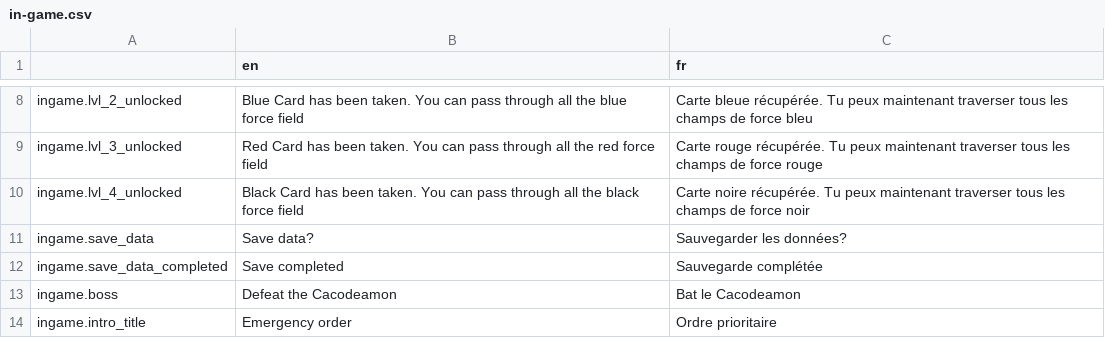
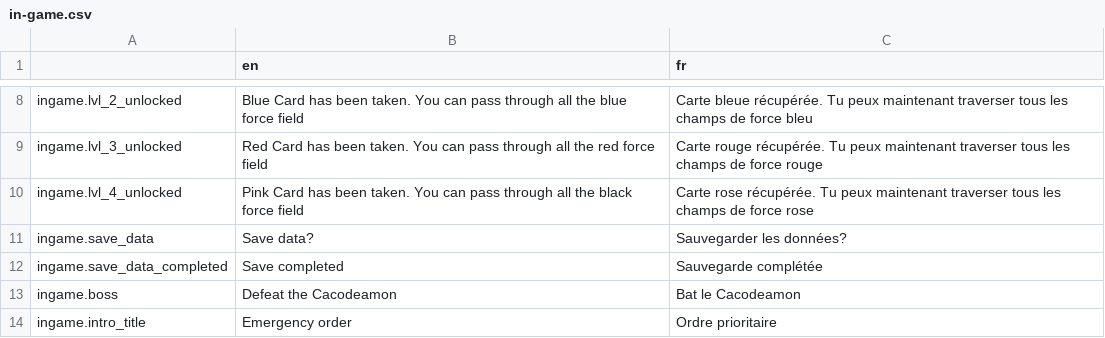
Before and after one commit to Levrault/philemon-adventure, a CSV file: i18n/in-game.csv, drawn as a sheet; only a part is shown, gaps mark what is left out.

```diff
--- a/i18n/in-game.csv
+++ b/i18n/in-game.csv
@@ -9,3 +9,3 @@ ingame.lvl_2_unlocked,"Blue Card has been taken. You can pass through all the bl
 ingame.lvl_3_unlocked,"Red Card has been taken. You can pass through all the red force field","Carte rouge récupérée. Tu peux maintenant traverser tous les champs de force rouge"
-ingame.lvl_4_unlocked,"Black Card has been taken. You can pass through all the black force field","Carte noire récupérée. Tu peux maintenant traverser tous les champs de force noir"
+ingame.lvl_4_unlocked,"Pink Card has been taken. You can pass through all the black force field","Carte rose récupérée. Tu peux maintenant traverser tous les champs de force rose"
 ingame.save_data,"Save data?","Sauvegarder les données?"
```
Also changed, not shown: 21 other files.
